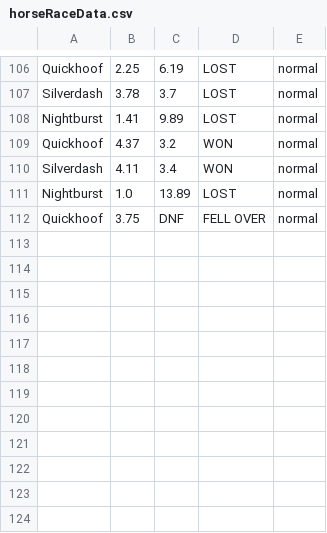
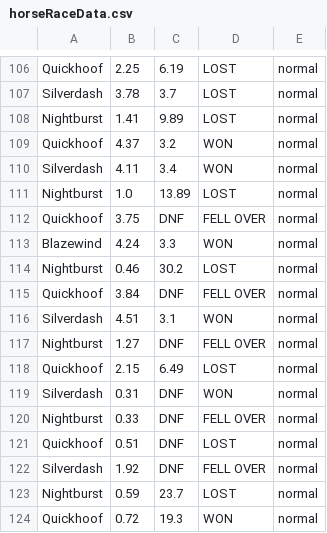
Before and after one commit to Dragospy/HorseRaceSimulator, a CSV file: Part2/database/horseRaceData.csv, drawn as a sheet; only a part is shown, gaps mark what is left out.

```diff
--- a/Part2/database/horseRaceData.csv
+++ b/Part2/database/horseRaceData.csv
@@ -112 +112,13 @@ Nightburst,1.0,13.89,LOST,normal
 Quickhoof,3.75,DNF,FELL OVER,normal
+Blazewind,4.24,3.3,WON,normal
+Nightburst,0.46,30.2,LOST,normal
+Quickhoof,3.84,DNF,FELL OVER,normal
+Silverdash,4.51,3.1,WON,normal
+Nightburst,1.27,DNF,FELL OVER,normal
+Quickhoof,2.15,6.49,LOST,normal
+Silverdash,0.31,DNF,WON,normal
+Nightburst,0.33,DNF,FELL OVER,normal
+Quickhoof,0.51,DNF,LOST,normal
+Silverdash,1.92,DNF,FELL OVER,normal
+Nightburst,0.59,23.7,LOST,normal
+Quickhoof,0.72,19.3,WON,normal
```
Also changed, not shown: Part2/database/horses.csv, 8 other files.
